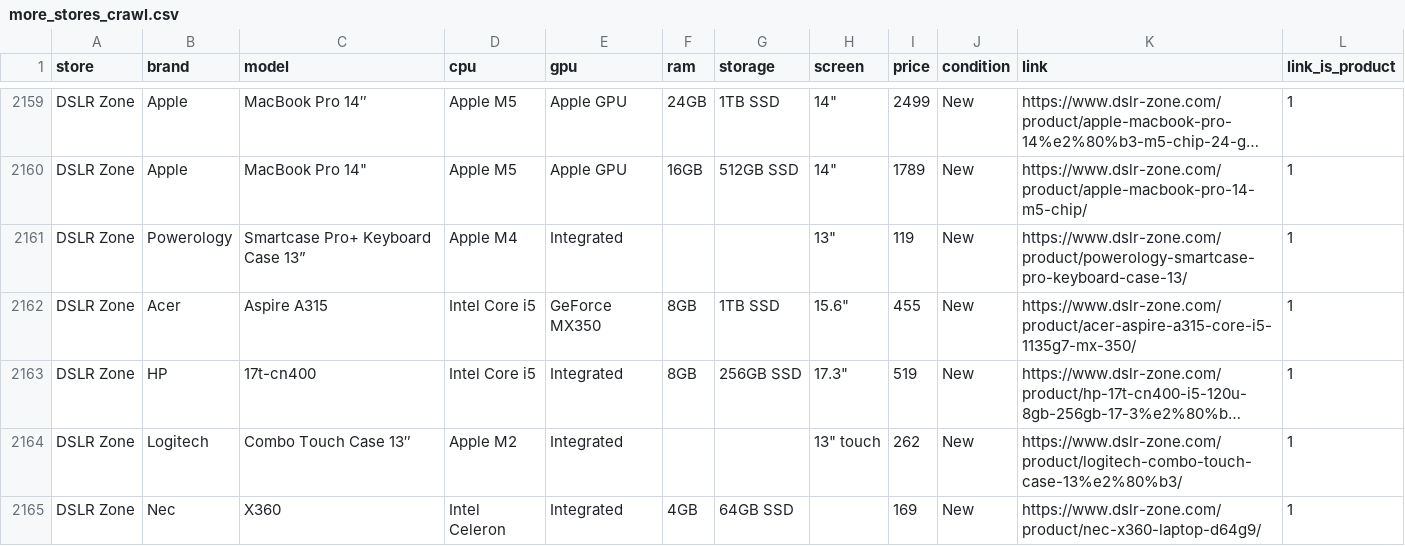
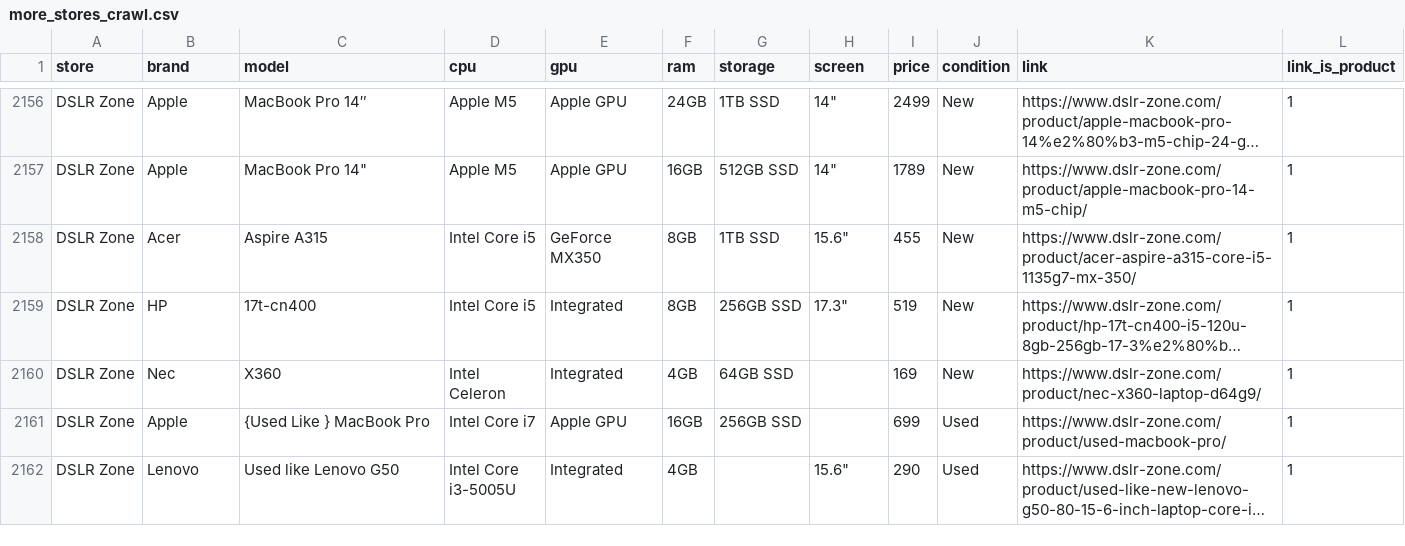
Before and after one commit to Natguy121/Screens, a CSV file: data/more_stores_crawl.csv, drawn as a sheet; only a part is shown, gaps mark what is left out; the shorter side is filled out with more unchanged rows; long unchanged cells end in …; the diff covers the shown part only; the diff names each change by its address in the sheet, - before the commit and + after, or states it on an @@ line.

```diff
--- a/data/more_stores_crawl.csv
+++ b/data/more_stores_crawl.csv
-row 2161: DSLR Zone | Powerology | Smartcase Pro+ Keyboard Case 13” | Apple M4 | Integrated |  |  | 13" | 119 | New | https://www.dslr-zone.com/product/powerology-smartcase-pro-keyboard-case-13/ | 1
-row 2164: DSLR Zone | Logitech | Combo Touch Case 13″ | Apple M2 | Integrated |  |  | 13" touch | 262 | New | https://www.dslr-zone.com/product/logitech-combo-touch-case-13%e2%80%b3/ | 1
```
Also changed, not shown: 9 removed rows elsewhere in this file, data/more_stores_batch2.csv, 8 other files.
